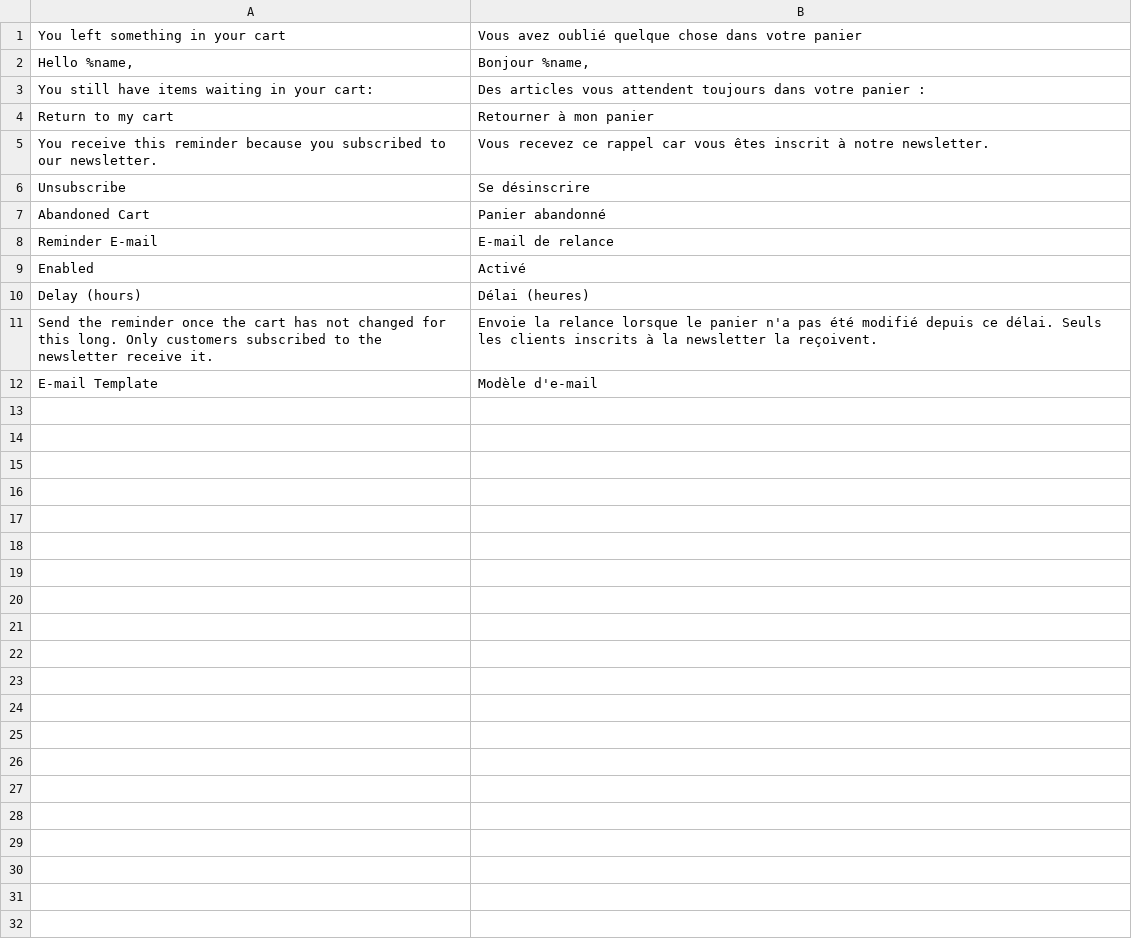
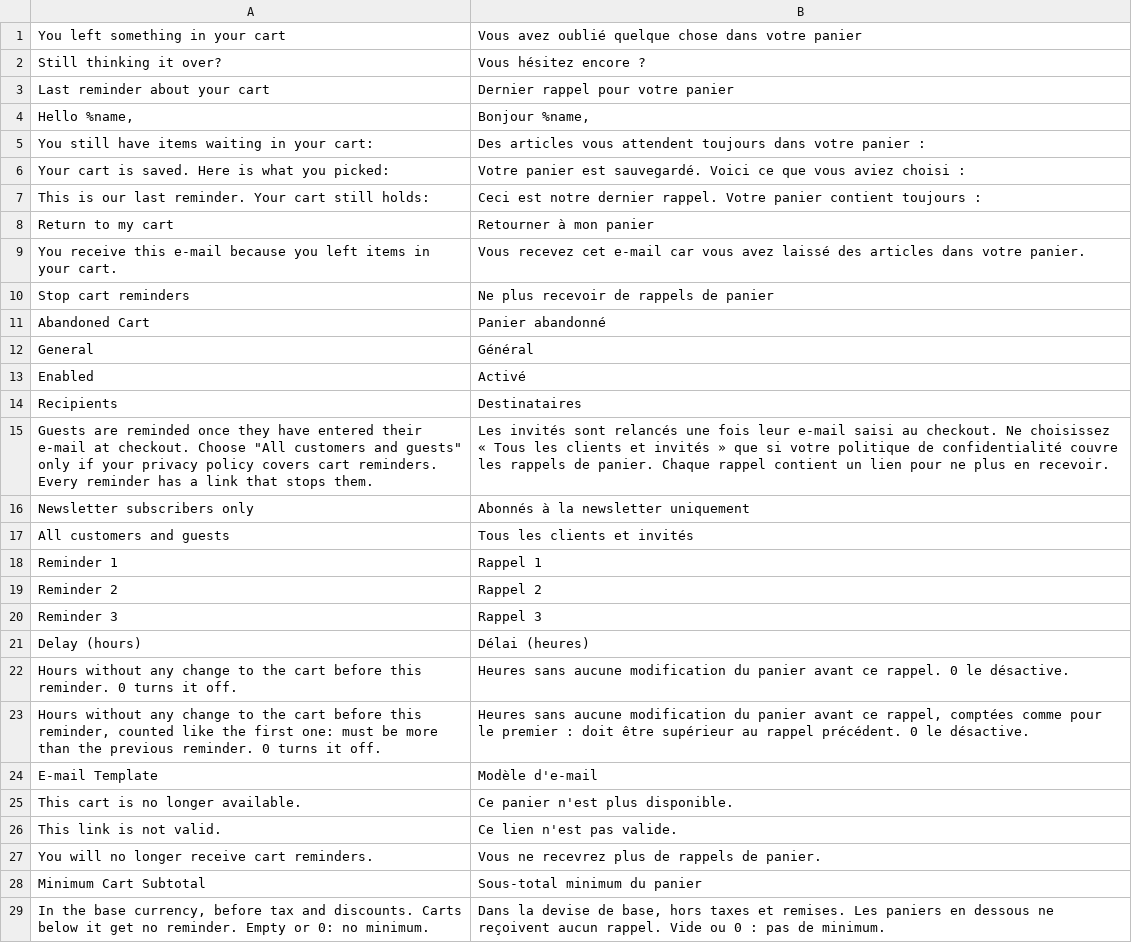
Before and after one commit to mage-os-lab/module-abandoned-cart, a CSV file: i18n/fr_FR.csv, drawn as a sheet; only a part is shown; the diff covers the shown part only.

```diff
--- a/i18n/fr_FR.csv
+++ b/i18n/fr_FR.csv
@@ -2 +2,3 @@
+Still thinking it over?,Vous hésitez encore ?
+Last reminder about your cart,Dernier rappel pour votre panier
 "Hello %name,","Bonjour %name,"
@@ -3,0 +6,2 @@
+Your cart is saved. Here is what you picked:,Votre panier est sauvegardé. Voici ce que vous aviez choisi :
+This is our last reminder. Your cart still holds:,Ceci est notre dernier rappel. Votre panier contient toujours :
@@ -5,2 +9,2 @@
-"You receive this reminder because you subscribed to our newsletter.","Vous recevez ce rappel car vous êtes inscrit à notre newsletter."
-Unsubscribe,"Se désinscrire"
+You receive this e-mail because you left items in your cart.,Vous recevez cet e-mail car vous avez laissé des articles dans votre panier.
+Stop cart reminders,Ne plus recevoir de rappels de panier
@@ -8,2 +12,9 @@ Unsubscribe,"Se désinscrire"
-"Reminder E-mail","E-mail de relance"
+General,Général
 Enabled,Activé
+Recipients,Destinataires
+"Guests are reminded once they have entered their e-mail at checkout. Choose ""All customers and guests"" only if your privacy policy covers cart reminders. Every reminder has a link that stops them.",Les invités sont relancés une fois leur e-mail saisi au checkout. Ne choisissez « Tous les clients et invités » que si votre politique de confidentialité couvre les rappels de panier. Chaque rappel contient un lien pour ne plus en recevoir.
+Newsletter subscribers only,Abonnés à la newsletter uniquement
+All customers and guests,Tous les clients et invités
+Reminder 1,Rappel 1
+Reminder 2,Rappel 2
+Reminder 3,Rappel 3
@@ -11 +22,2 @@ Enabled,Activé
-"Send the reminder once the cart has not changed for this long. Only customers subscribed to the newsletter receive it.","Envoie la relance lorsque le panier n'a pas été modifié depuis ce délai. Seuls les clients inscrits à la newsletter la reçoivent."
+Hours without any change to the cart before this reminder. 0 turns it off.,Heures sans aucune modification du panier avant ce rappel. 0 le désactive.
+"Hours without any change to the cart before this reminder, counted like the first one: must be more than the previous reminder. 0 turns it off.","Heures sans aucune modification du panier avant ce rappel, comptées comme pour le premier : doit être supérieur au rappel précédent. 0 le désactive."
@@ -12,0 +25,5 @@ Enabled,Activé
+This cart is no longer available.,Ce panier n'est plus disponible.
+This link is not valid.,Ce lien n'est pas valide.
+You will no longer receive cart reminders.,Vous ne recevrez plus de rappels de panier.
+Minimum Cart Subtotal,Sous-total minimum du panier
+"In the base currency, before tax and discounts. Carts below it get no reminder. Empty or 0: no minimum.","Dans la devise de base, hors taxes et remises. Les paniers en dessous ne reçoivent aucun rappel. Vide ou 0 : pas de minimum."
```
Also changed, not shown: 13 added rows elsewhere in this file, i18n/de_DE.csv, i18n/en_US.csv, 35 other files.
